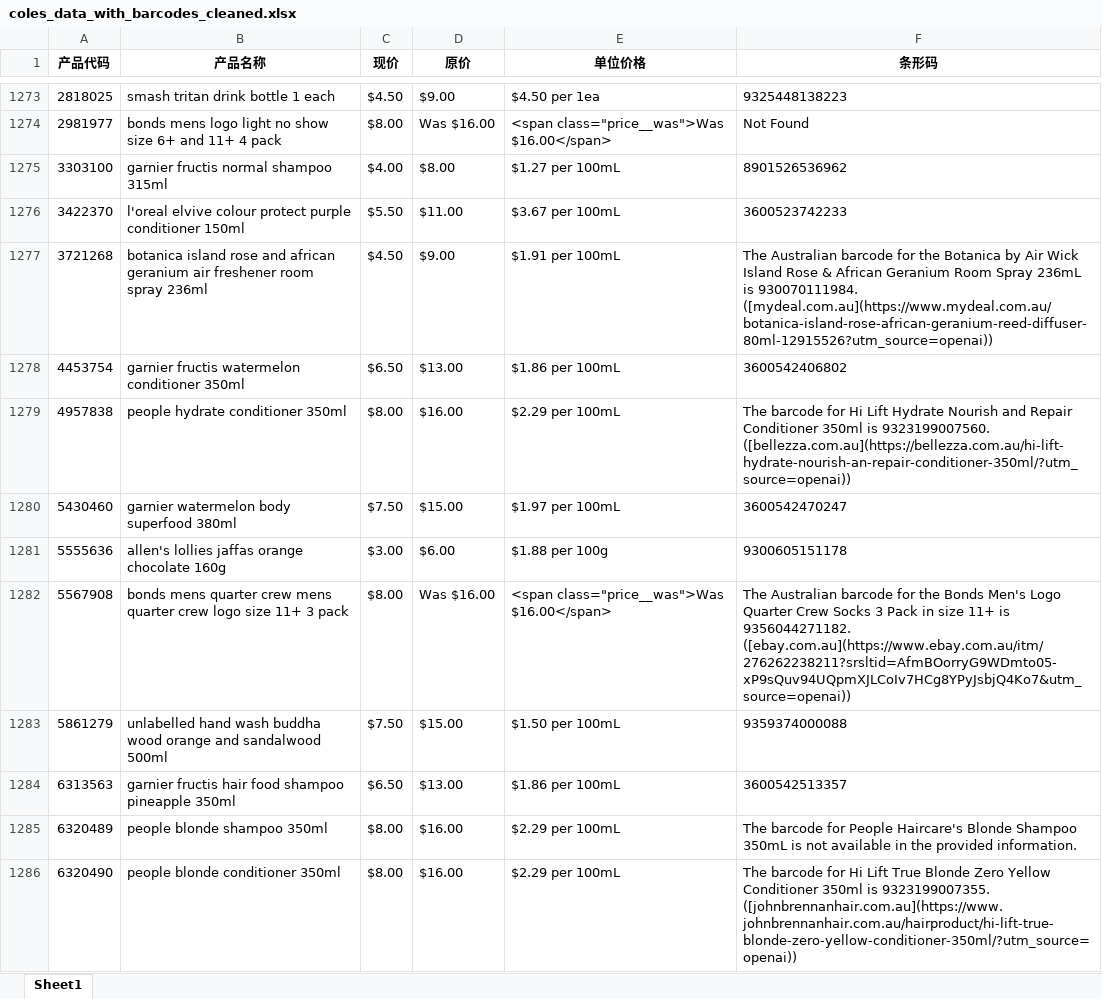
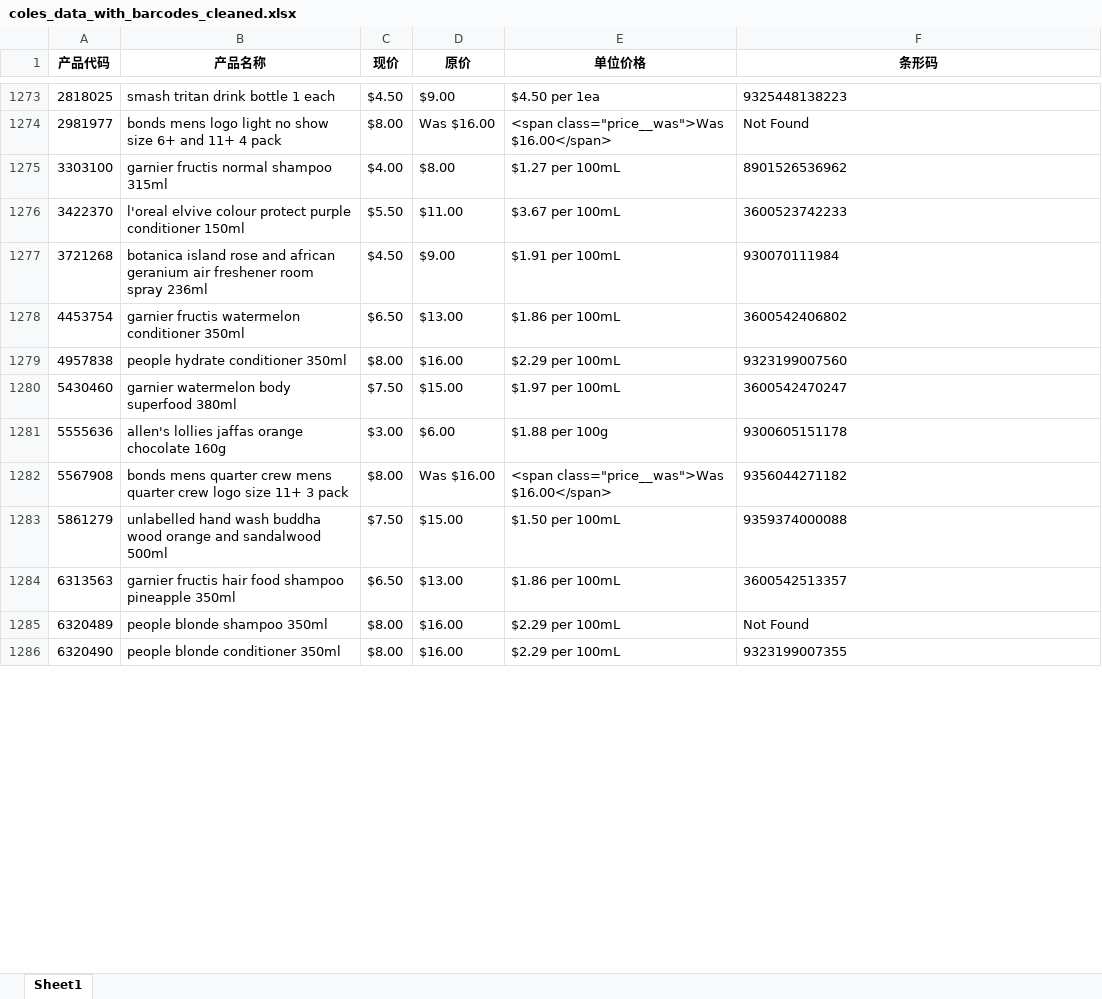
Before and after one commit to princepride/goods-crawler, an Excel workbook: coles_data_with_barcodes_cleaned.xlsx, sheet Sheet1, drawn as a sheet; only a part is shown, gaps mark what is left out; values as stored, in another font and other column widths than the file's, no borders; the diff covers the shown part only; the diff names each change by its address in the sheet, - before the commit and + after, or states it on an @@ line.

```diff
--- a/coles_data_with_barcodes_cleaned.xlsx (sheet Sheet1)
+++ b/coles_data_with_barcodes_cleaned.xlsx (sheet Sheet1)
-F1277 (条形码): The Australian barcode for the Botanica by Air Wick Island Rose & African Geranium Room Spray 236mL is 930070111984. ([mydeal.com.au](https://www.mydeal.com.au/botanica-island-rose-african-geranium-reed-diffuser-80ml-12915526?utm_source=openai))
+F1277 (条形码): 930070111984
-F1279 (条形码): The barcode for Hi Lift Hydrate Nourish and Repair Conditioner 350ml is 9323199007560. ([bellezza.com.au](https://bellezza.com.au/hi-lift-hydrate-nourish-an-repair-conditioner-350ml/?utm_source=openai))
+F1279 (条形码): 9323199007560
-F1282 (条形码): The Australian barcode for the Bonds Men's Logo Quarter Crew Socks 3 Pack in size 11+ is 9356044271182. ([ebay.com.au](https://www.ebay.com.au/itm/276262238211?srsltid=AfmBOorryG9WDmto05-xP9sQuv94UQpmXJLCoIv7HCg8YPyJsbjQ4Ko7&utm_source=openai))
+F1282 (条形码): 9356044271182
-F1285 (条形码): The barcode for People Haircare's Blonde Shampoo 350mL is not available in the provided information.
+F1285 (条形码): Not Found
-F1286 (条形码): The barcode for Hi Lift True Blonde Zero Yellow Conditioner 350ml is 9323199007355. ([johnbrennanhair.com.au](https://www.johnbrennanhair.com.au/hairproduct/hi-lift-true-blonde-zero-yellow-conditioner-350ml/?utm_source=openai))
+F1286 (条形码): 9323199007355
```
Also changed, not shown: 207 edited cells elsewhere in this sheet, woolworths_data_with_barcodes_cleaned.xlsx, 3 other files.
